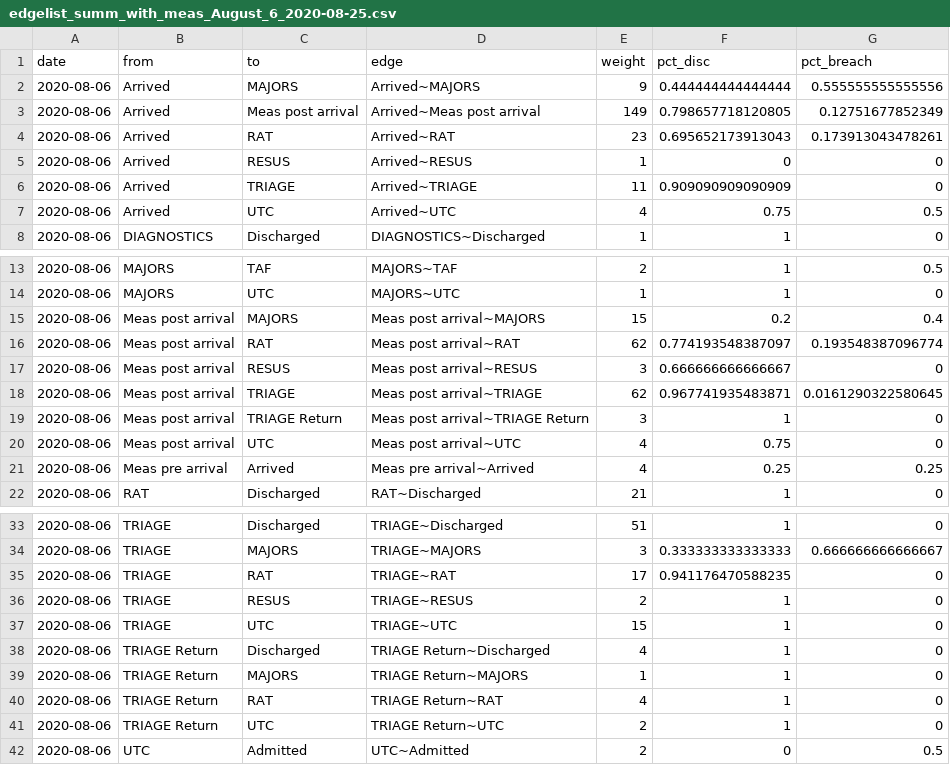
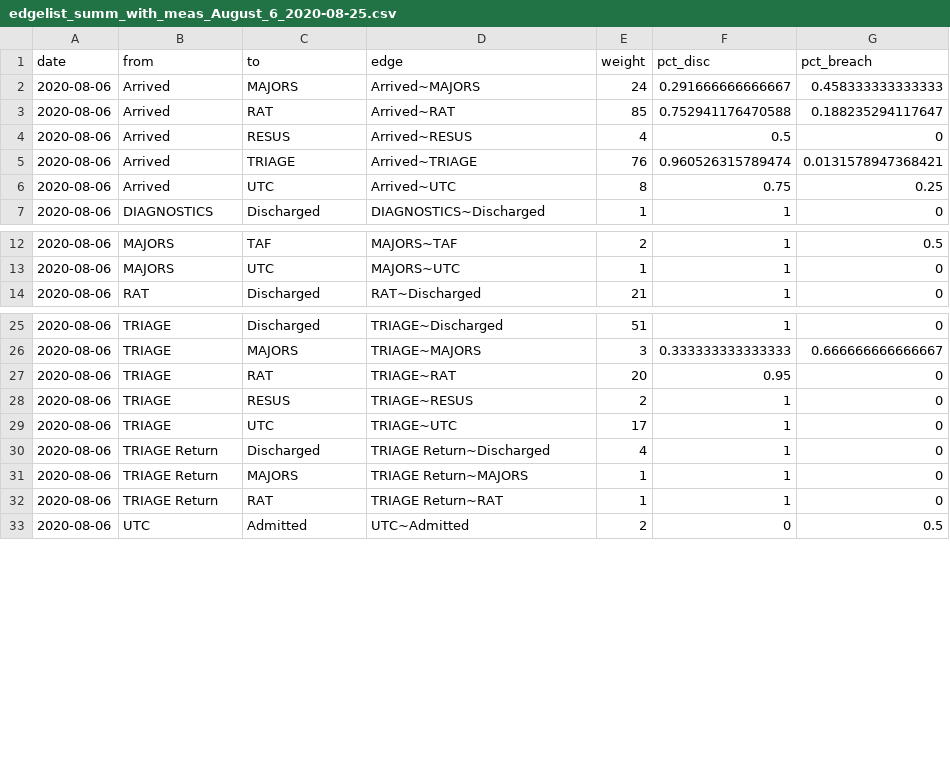
Before and after one commit to joefarrington/EDcrowding, a CSV file: flow-mapping/data-output/edgelist_summ_with_meas_August_6_2020-08-25.csv, drawn as a sheet; only a part is shown, gaps mark what is left out.

```diff
--- a/flow-mapping/data-output/edgelist_summ_with_meas_August_6_2020-08-25.csv
+++ b/flow-mapping/data-output/edgelist_summ_with_meas_August_6_2020-08-25.csv
@@ -1,8 +1,7 @@
 "date","from","to","edge","weight","pct_disc","pct_breach"
-2020-08-06,"Arrived","MAJORS","Arrived~MAJORS",9,0.444444444444444,0.555555555555556
-2020-08-06,"Arrived","Meas post arrival","Arrived~Meas post arrival",149,0.798657718120805,0.12751677852349
-2020-08-06,"Arrived","RAT","Arrived~RAT",23,0.695652173913043,0.173913043478261
-2020-08-06,"Arrived","RESUS","Arrived~RESUS",1,0,0
-2020-08-06,"Arrived","TRIAGE","Arrived~TRIAGE",11,0.909090909090909,0
-2020-08-06,"Arrived","UTC","Arrived~UTC",4,0.75,0.5
+2020-08-06,"Arrived","MAJORS","Arrived~MAJORS",24,0.291666666666667,0.458333333333333
+2020-08-06,"Arrived","RAT","Arrived~RAT",85,0.752941176470588,0.188235294117647
+2020-08-06,"Arrived","RESUS","Arrived~RESUS",4,0.5,0
+2020-08-06,"Arrived","TRIAGE","Arrived~TRIAGE",76,0.960526315789474,0.0131578947368421
+2020-08-06,"Arrived","UTC","Arrived~UTC",8,0.75,0.25
 2020-08-06,"DIAGNOSTICS","Discharged","DIAGNOSTICS~Discharged",1,1,0
@@ -14,9 +13,2 @@
 2020-08-06,"MAJORS","UTC","MAJORS~UTC",1,1,0
-2020-08-06,"Meas post arrival","MAJORS","Meas post arrival~MAJORS",15,0.2,0.4
-2020-08-06,"Meas post arrival","RAT","Meas post arrival~RAT",62,0.774193548387097,0.193548387096774
-2020-08-06,"Meas post arrival","RESUS","Meas post arrival~RESUS",3,0.666666666666667,0
-2020-08-06,"Meas post arrival","TRIAGE","Meas post arrival~TRIAGE",62,0.967741935483871,0.0161290322580645
-2020-08-06,"Meas post arrival","TRIAGE Return","Meas post arrival~TRIAGE Return",3,1,0
-2020-08-06,"Meas post arrival","UTC","Meas post arrival~UTC",4,0.75,0
-2020-08-06,"Meas pre arrival","Arrived","Meas pre arrival~Arrived",4,0.25,0.25
 2020-08-06,"RAT","Discharged","RAT~Discharged",21,1,0
@@ -34,9 +26,8 @@
 2020-08-06,"TRIAGE","MAJORS","TRIAGE~MAJORS",3,0.333333333333333,0.666666666666667
-2020-08-06,"TRIAGE","RAT","TRIAGE~RAT",17,0.941176470588235,0
+2020-08-06,"TRIAGE","RAT","TRIAGE~RAT",20,0.95,0
 2020-08-06,"TRIAGE","RESUS","TRIAGE~RESUS",2,1,0
-2020-08-06,"TRIAGE","UTC","TRIAGE~UTC",15,1,0
+2020-08-06,"TRIAGE","UTC","TRIAGE~UTC",17,1,0
 2020-08-06,"TRIAGE Return","Discharged","TRIAGE Return~Discharged",4,1,0
 2020-08-06,"TRIAGE Return","MAJORS","TRIAGE Return~MAJORS",1,1,0
-2020-08-06,"TRIAGE Return","RAT","TRIAGE Return~RAT",4,1,0
-2020-08-06,"TRIAGE Return","UTC","TRIAGE Return~UTC",2,1,0
+2020-08-06,"TRIAGE Return","RAT","TRIAGE Return~RAT",1,1,0
 2020-08-06,"UTC","Admitted","UTC~Admitted",2,0,0.5
```
Also changed, not shown: flow-mapping/data-output/node_daily_with_meas_August_6_2020-08-25.csv, 2 other files.
